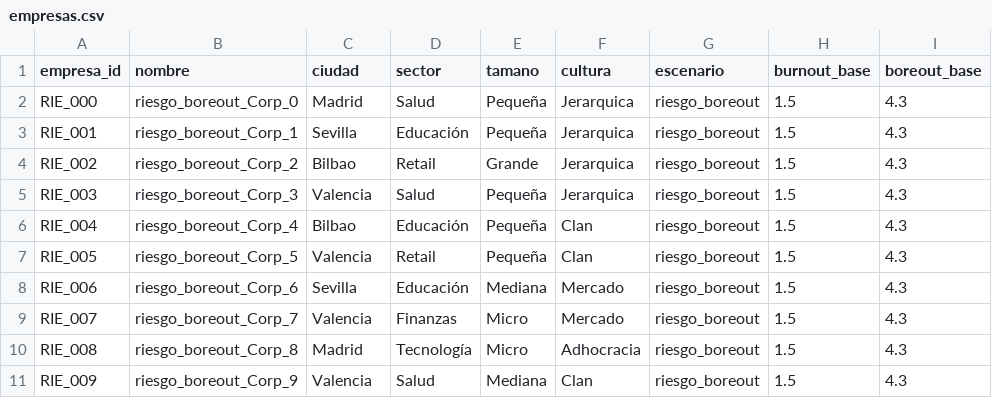
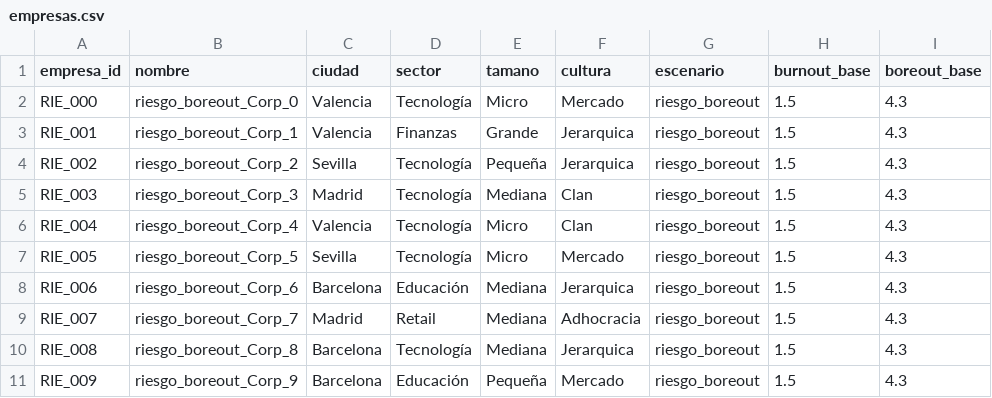
Before and after one commit to MartaTorrente/EBLET-People-Analytics, a CSV file: Python/datasets/riesgo_boreout/empresas.csv, drawn as a sheet; only a part is shown; the diff covers the shown part only; the diff names each change by its address in the sheet, - before the commit and + after, or states it on an @@ line.

```diff
--- a/Python/datasets/riesgo_boreout/empresas.csv
+++ b/Python/datasets/riesgo_boreout/empresas.csv
-C2 (ciudad): Madrid
+C2 (ciudad): Valencia
-D2 (sector): Salud
+D2 (sector): Tecnología
-E2 (tamano): Pequeña
+E2 (tamano): Micro
-F2 (cultura): Jerarquica
+F2 (cultura): Mercado
-C3 (ciudad): Sevilla
+C3 (ciudad): Valencia
-D3 (sector): Educación
+D3 (sector): Finanzas
-E3 (tamano): Pequeña
+E3 (tamano): Grande
-C4 (ciudad): Bilbao
+C4 (ciudad): Sevilla
-D4 (sector): Retail
+D4 (sector): Tecnología
-E4 (tamano): Grande
+E4 (tamano): Pequeña
-C5 (ciudad): Valencia
+C5 (ciudad): Madrid
-D5 (sector): Salud
+D5 (sector): Tecnología
-E5 (tamano): Pequeña
+E5 (tamano): Mediana
-F5 (cultura): Jerarquica
+F5 (cultura): Clan
-C6 (ciudad): Bilbao
+C6 (ciudad): Valencia
-D6 (sector): Educación
+D6 (sector): Tecnología
-E6:E7 (tamano): Pequeña
+E6:E7 (tamano): Micro
-C7 (ciudad): Valencia
+C7 (ciudad): Sevilla
-D7 (sector): Retail
+D7 (sector): Tecnología
-F7 (cultura): Clan
+F7 (cultura): Mercado
-C8 (ciudad): Sevilla
+C8 (ciudad): Barcelona
-F8 (cultura): Mercado
+F8 (cultura): Jerarquica
-C9 (ciudad): Valencia
+C9 (ciudad): Madrid
-D9 (sector): Finanzas
+D9 (sector): Retail
-E9:E10 (tamano): Micro
+E9:E10 (tamano): Mediana
-F9 (cultura): Mercado
+F9 (cultura): Adhocracia
-C10 (ciudad): Madrid
+C10 (ciudad): Barcelona
-F10 (cultura): Adhocracia
+F10 (cultura): Jerarquica
-C11 (ciudad): Valencia
+C11 (ciudad): Barcelona
-D11 (sector): Salud
+D11 (sector): Educación
-E11 (tamano): Mediana
+E11 (tamano): Pequeña
-F11 (cultura): Clan
+F11 (cultura): Mercado
```
Also changed, not shown: 113 edited cells elsewhere in this file, Python/datasets/critico/kpis_empresa.csv, Python/datasets/estable/kpis_empresa.csv, 28 other files.
